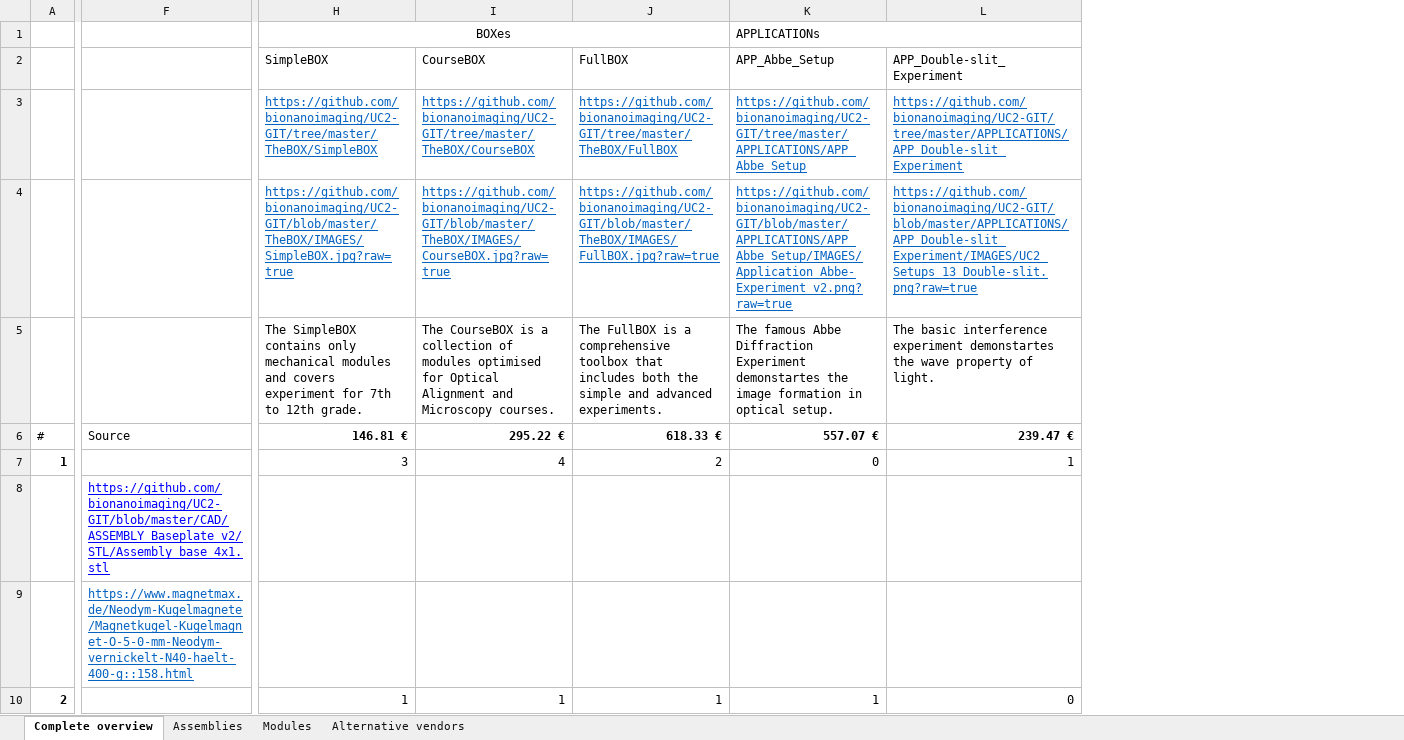
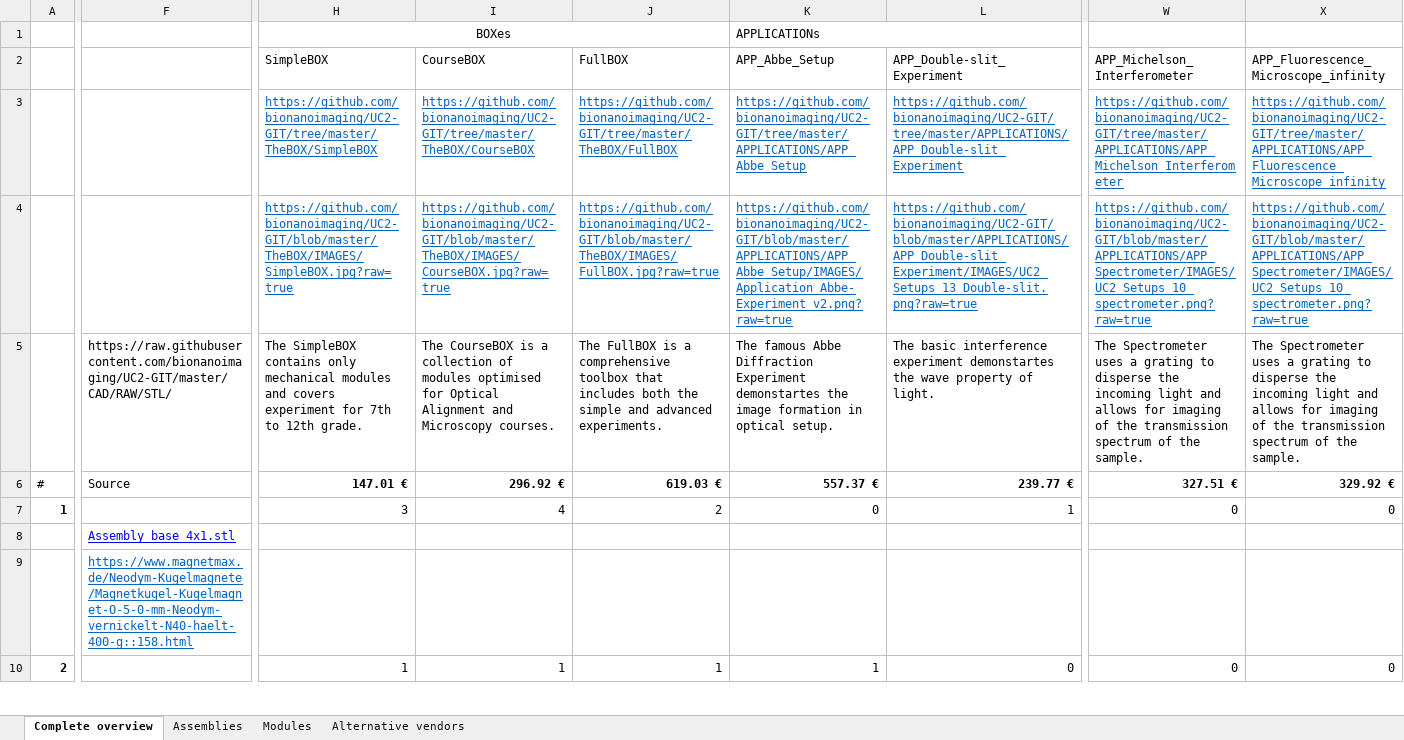
Before and after one commit to openUC2/UC2-GIT, an Excel workbook: DOCUMENTS/UC2-Configurator/UC2_ReadyToUse_Boxes_Modules_Parts.xlsx, sheet Complete overview, drawn as a sheet; only a part is shown, gaps mark what is left out; values as stored, in another font and other column widths than the file's, no borders; the diff covers the shown part only; the diff names each change by its address in the sheet, - before the commit and + after, or states it on an @@ line.

```diff
--- a/DOCUMENTS/UC2-Configurator/UC2_ReadyToUse_Boxes_Modules_Parts.xlsx (sheet Complete overview)
+++ b/DOCUMENTS/UC2-Configurator/UC2_ReadyToUse_Boxes_Modules_Parts.xlsx (sheet Complete overview)
+column W, rows 2-10: APP_Michelson_Interferometer | https://github.com/bionanoimaging/UC2-GIT/tree/master/APPLICATIONS/APP_Michelson_Interferometer | https://github.com/bionanoimaging/UC2-GIT/blob/master/APPLICATIONS/APP_Spectrometer/IMAGES/UC2_Setups_10_spectrometer.png?raw=true | The Spectrometer uses a grating to disperse the incoming light and allows for imaging of the transmission spectrum of the sample. | 327.51 € | 0 |  |  | 0
+column X, rows 2-10: APP_Fluorescence_Microscope_infinity | https://github.com/bionanoimaging/UC2-GIT/tree/master/APPLICATIONS/APP_Fluorescence_Microscope_infinity | https://github.com/bionanoimaging/UC2-GIT/blob/master/APPLICATIONS/APP_Spectrometer/IMAGES/UC2_Setups_10_spectrometer.png?raw=true | The Spectrometer uses a grating to disperse the incoming light and allows for imaging of the transmission spectrum of the sample. | 329.92 € | 0 |  |  | 0
-F5: (empty)
+F5: https://raw.githubusercontent.com/bionanoimaging/UC2-GIT/master/CAD/RAW/STL/
-H6: 146.81 €
+H6: 147.01 €
-I6: 295.22 €
+I6: 296.92 €
-J6: 618.33 €
+J6: 619.03 €
-K6: 557.07 €
+K6: 557.37 €
-L6: 239.47 €
+L6: 239.77 €
-F8: https://github.com/bionanoimaging/UC2-GIT/blob/master/CAD/ASSEMBLY_Baseplate_v2/STL/Assembly_base_4x1.stl
+F8: Assembly_base_4x1.stl
```
Also changed, not shown: 23 added rows, 4 removed rows, 77 edited cells and cell formats elsewhere in this sheet, formulas that keep their value, 33 other files.
